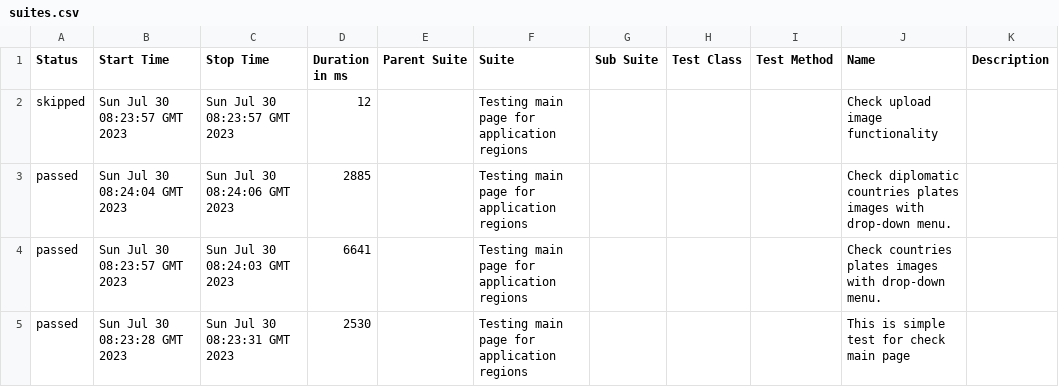
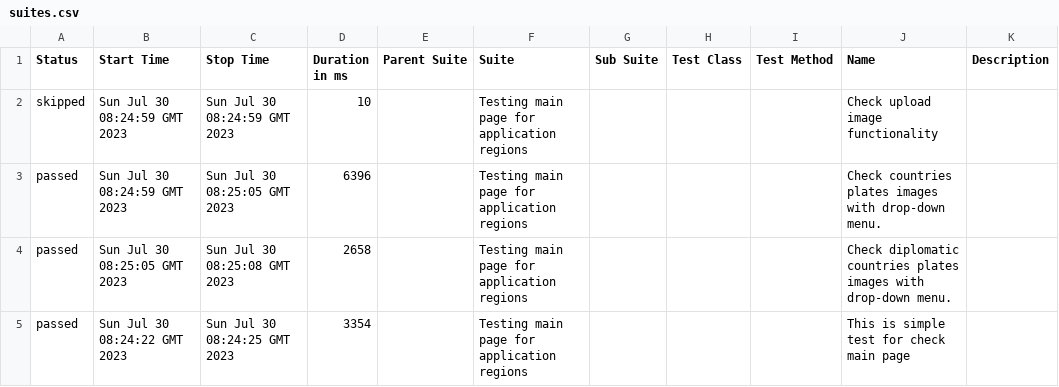
Before and after one commit to vaskocuturilo/Regions-Service, a CSV file: data/suites.csv, drawn as a sheet.

```diff
--- a/data/suites.csv
+++ b/data/suites.csv
@@ -1,5 +1,5 @@
 "Status","Start Time","Stop Time","Duration in ms","Parent Suite","Suite","Sub Suite","Test Class","Test Method","Name","Description"
-"skipped","Sun Jul 30 08:23:57 GMT 2023","Sun Jul 30 08:23:57 GMT 2023","12","","Testing main page for application regions","","","","Check upload image functionality",""
-"passed","Sun Jul 30 08:24:04 GMT 2023","Sun Jul 30 08:24:06 GMT 2023","2885","","Testing main page for application regions","","","","Check diplomatic countries plates images with drop-down menu.",""
-"passed","Sun Jul 30 08:23:57 GMT 2023","Sun Jul 30 08:24:03 GMT 2023","6641","","Testing main page for application regions","","","","Check countries plates images with drop-down menu.",""
-"passed","Sun Jul 30 08:23:28 GMT 2023","Sun Jul 30 08:23:31 GMT 2023","2530","","Testing main page for application regions","","","","This is simple test for check main page",""
+"skipped","Sun Jul 30 08:24:59 GMT 2023","Sun Jul 30 08:24:59 GMT 2023","10","","Testing main page for application regions","","","","Check upload image functionality",""
+"passed","Sun Jul 30 08:24:59 GMT 2023","Sun Jul 30 08:25:05 GMT 2023","6396","","Testing main page for application regions","","","","Check countries plates images with drop-down menu.",""
+"passed","Sun Jul 30 08:25:05 GMT 2023","Sun Jul 30 08:25:08 GMT 2023","2658","","Testing main page for application regions","","","","Check diplomatic countries plates images with drop-down menu.",""
+"passed","Sun Jul 30 08:24:22 GMT 2023","Sun Jul 30 08:24:25 GMT 2023","3354","","Testing main page for application regions","","","","This is simple test for check main page",""
```
Also changed, not shown: 21 other files.
